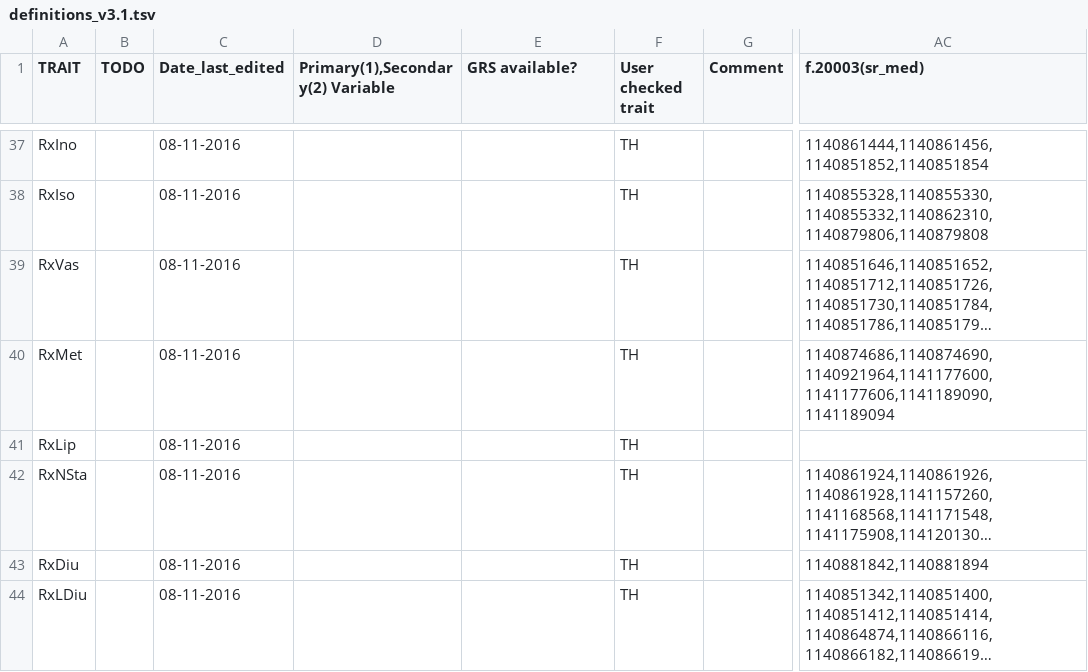
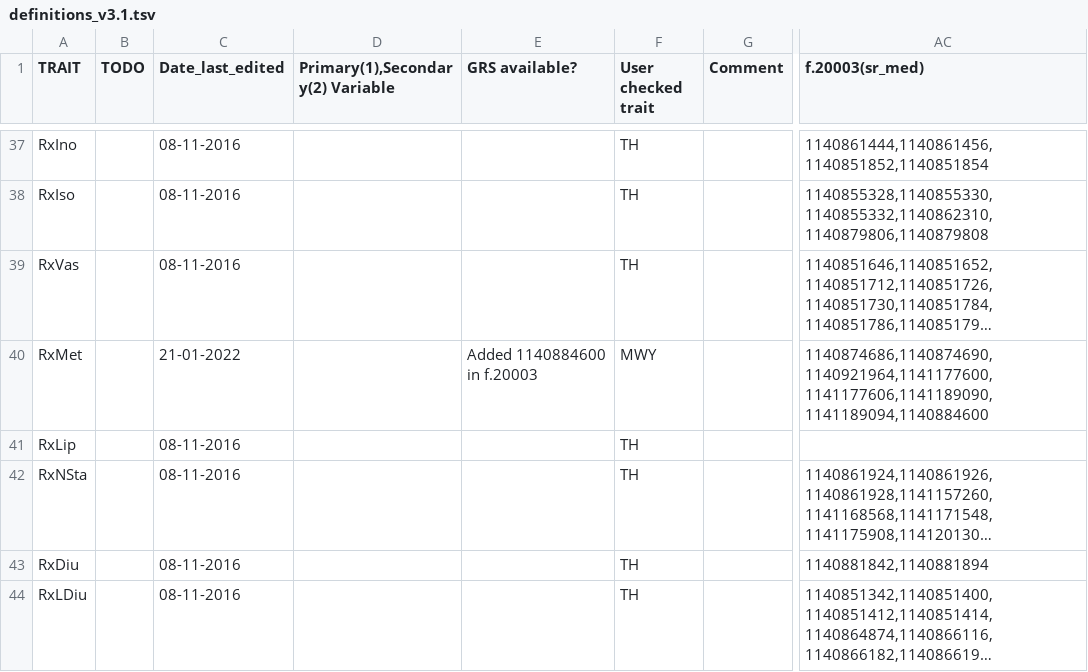
Before and after one commit to niekverw/ukbpheno, a TSV file: inst/extdata/definitions_v3.1.tsv, drawn as a sheet; only a part is shown, gaps mark what is left out; long unchanged cells end in …; the diff names each change by its address in the sheet, - before the commit and + after, or states it on an @@ line.

Commit message:
add 1 code sr med column in metformin

```diff
--- a/inst/extdata/definitions_v3.1.tsv
+++ b/inst/extdata/definitions_v3.1.tsv
-C40 (Date_last_edited): 08-11-2016
+C40 (Date_last_edited): 21-01-2022
-E40 (GRS available?): (empty)
+E40 (GRS available?): Added 1140884600 in f.20003
-F40 (User checked trait): TH
+F40 (User checked trait): MWY
-AC40 (f.20003(sr_med)): 1140874686,1140874690,1140921964,1141177600,1141177606,1141189090,1141189094
+AC40 (f.20003(sr_med)): 1140874686,1140874690,1140921964,1141177600,1141177606,1141189090,1141189094,1140884600
```
